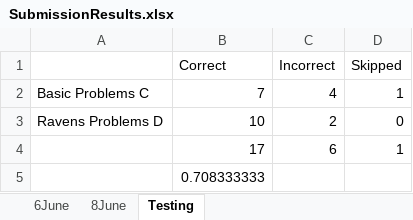
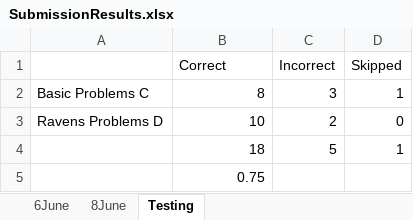
Before and after one commit to kevinshuai/KBAI, an Excel workbook: Project Reflections/P2 Reflection/SubmissionResults.xlsx, sheet Testing, drawn as a sheet; values as stored, in another font and other column widths than the file's, no borders; removed rows and columns are numbered as before the commit, all else as after; the diff names each change by its address in the sheet, - before the commit and + after, or states it on an @@ line.

Commit message:
Project 2 - code complete, working on report

```diff
--- a/Project Reflections/P2 Reflection/SubmissionResults.xlsx (sheet Testing)
+++ b/Project Reflections/P2 Reflection/SubmissionResults.xlsx (sheet Testing)
-B2 (Correct): 7
+B2 (Correct): 8
-C2 (Incorrect): 4
+C2 (Incorrect): 3
-row 4:  | 17 | 6 | 1
+row 4:  | 18 | 5 | 1
-B5 (Correct): 0.708333333
+B5 (Correct): 0.75
```
Also changed, not shown: charts or pictures, 2 other files.
